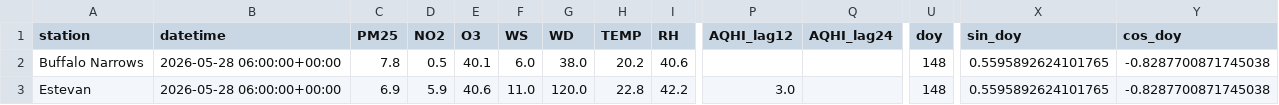
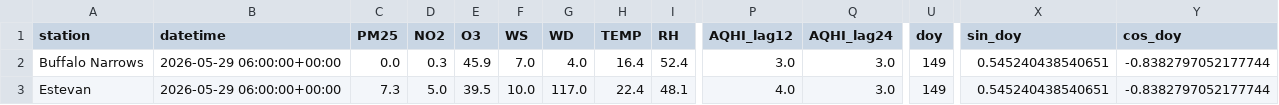
Before and after one commit to DKevinM/SK_AQHI_Forecast, a CSV file: data/current_features.csv, drawn as a sheet; only a part is shown, gaps mark what is left out; the diff covers the shown part only; the diff names each change by its address in the sheet, - before the commit and + after, or states it on an @@ line.

```diff
--- a/data/current_features.csv
+++ b/data/current_features.csv
-B2:B3 (datetime): 2026-05-28 06:00:00+00:00
+B2:B3 (datetime): 2026-05-29 06:00:00+00:00
-C2 (PM25): 7.8
+C2 (PM25): 0.0
-D2 (NO2): 0.5
+D2 (NO2): 0.3
-E2 (O3): 40.1
+E2 (O3): 45.9
-F2 (WS): 6.0
+F2 (WS): 7.0
-G2 (WD): 38.0
+G2 (WD): 4.0
-H2 (TEMP): 20.2
+H2 (TEMP): 16.4
-I2 (RH): 40.6
+I2 (RH): 52.4
-P2 (AQHI_lag12): (empty)
+P2 (AQHI_lag12): 3.0
-Q2:Q3 (AQHI_lag24): (empty)
+Q2:Q3 (AQHI_lag24): 3.0
-U2:U3 (doy): 148
+U2:U3 (doy): 149
-X2:X3 (sin_doy): 0.5595892624101765
+X2:X3 (sin_doy): 0.545240438540651
-Y2:Y3 (cos_doy): -0.8287700871745038
+Y2:Y3 (cos_doy): -0.8382797052177744
-C3 (PM25): 6.9
+C3 (PM25): 7.3
-D3 (NO2): 5.9
+D3 (NO2): 5.0
-E3 (O3): 40.6
+E3 (O3): 39.5
-F3 (WS): 11.0
+F3 (WS): 10.0
-G3 (WD): 120.0
+G3 (WD): 117.0
-H3 (TEMP): 22.8
+H3 (TEMP): 22.4
-I3 (RH): 42.2
+I3 (RH): 48.1
-P3 (AQHI_lag12): 3.0
+P3 (AQHI_lag12): 4.0
```
Also changed, not shown: 62 edited cells elsewhere in this file, 1 other file.
